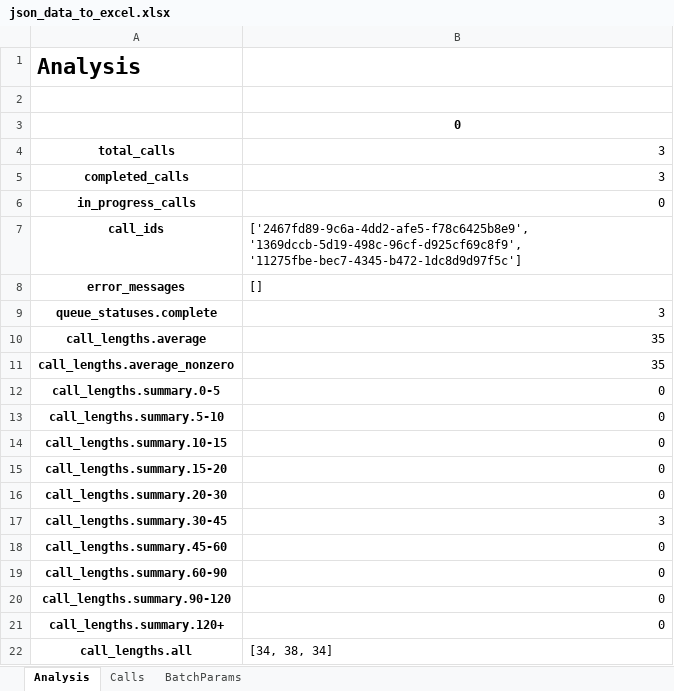
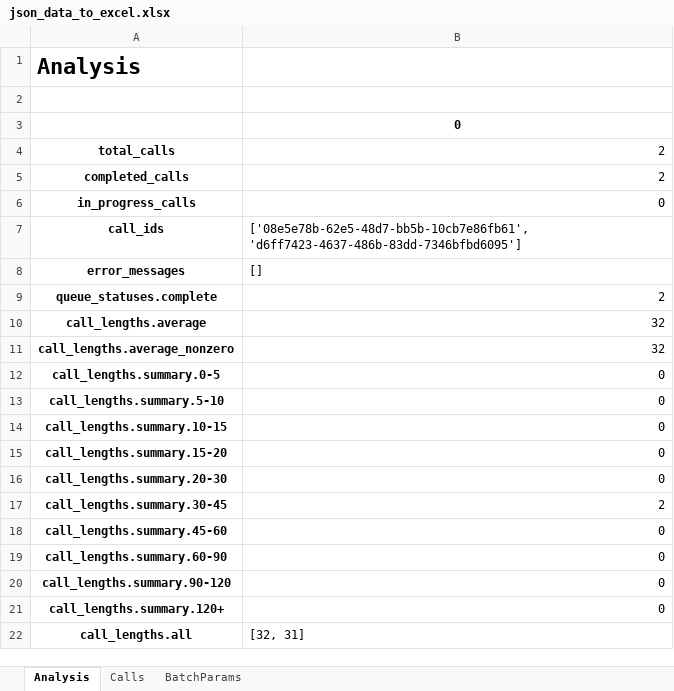
Before and after one commit to enigma-33/ai_call_agent, an Excel workbook: output/json_data_to_excel.xlsx, sheet Analysis, drawn as a sheet; values as stored, in another font and other column widths than the file's, no borders; the diff names each change by its address in the sheet, - before the commit and + after, or states it on an @@ line.

```diff
--- a/output/json_data_to_excel.xlsx (sheet Analysis)
+++ b/output/json_data_to_excel.xlsx (sheet Analysis)
-B4:B5: 3
+B4:B5: 2
-B7: ['2467fd89-9c6a-4dd2-afe5-f78c6425b8e9', '1369dccb-5d19-498c-96cf-d925cf69c8f9', '11275fbe-bec7-4345-b472-1dc8d9d97f5c']
+B7: ['08e5e78b-62e5-48d7-bb5b-10cb7e86fb61', 'd6ff7423-4637-486b-83dd-7346bfbd6095']
-B9: 3
+B9: 2
-B10:B11: 35
+B10:B11: 32
-B17: 3
+B17: 2
-B22: [34, 38, 34]
+B22: [32, 31]
```
Also changed, not shown: sheet Calls, sheet BatchParams, 8 other files.
